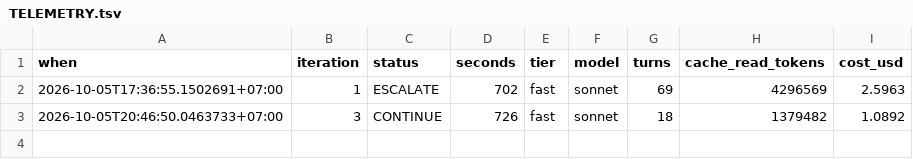
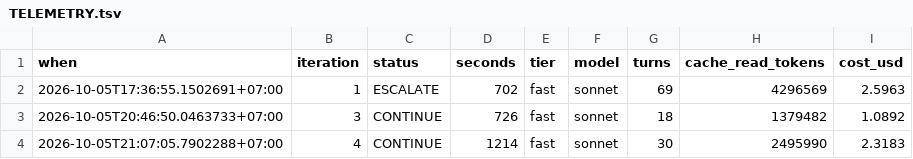
Before and after one commit to Phong-Kaster/Kanso, a TSV file: .harness/TELEMETRY.tsv, drawn as a sheet.

```diff
--- a/.harness/TELEMETRY.tsv
+++ b/.harness/TELEMETRY.tsv
@@ -3 +3,2 @@ when	iteration	status	seconds	tier	model	turns	cache_read_tokens	cost_usd
 2026-10-05T20:46:50.0463733+07:00	3	CONTINUE	726	fast	sonnet	18	1379482	1.0892
+2026-10-05T21:07:05.7902288+07:00	4	CONTINUE	1214	fast	sonnet	30	2495990	2.3183
```
Also changed, not shown: 19 other files.
